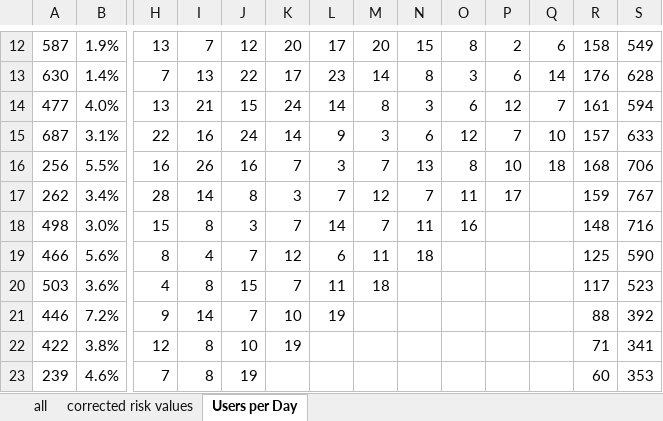
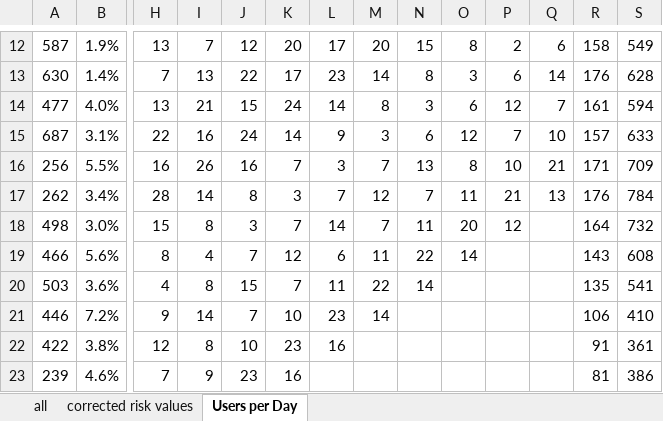
Before and after one commit to Tho-Mat/corona-stuff, an Excel workbook: überblick.xlsx, sheet Users per Day, drawn as a sheet; only a part is shown, gaps mark what is left out; values as stored, in another font and other column widths than the file's, no borders; charts and pictures not drawn; the diff covers the shown part only; the diff names each change by its address in the sheet, - before the commit and + after, or states it on an @@ line.

```diff
--- a/überblick.xlsx (sheet Users per Day)
+++ b/überblick.xlsx (sheet Users per Day)
-Q16: 18
+Q16: 21
-R16: 168
+R16: 171
-S16: 706
+S16: 709
-P17: 17
+P17: 21
-Q17: (empty)
+Q17: 13
-R17: 159
+R17: 176
-S17: 767
+S17: 784
-O18: 16
+O18: 20
-P18: (empty)
+P18: 12
-R18: 148
+R18: 164
-S18: 716
+S18: 732
-N19: 18
+N19: 22
-O19: (empty)
+O19: 14
-R19: 125
+R19: 143
-S19: 590
+S19: 608
-M20: 18
+M20: 22
-N20: (empty)
+N20: 14
-R20: 117
+R20: 135
-S20: 523
+S20: 541
-L21: 19
+L21: 23
-M21: (empty)
+M21: 14
-R21: 88
+R21: 106
-S21: 392
+S21: 410
-K22: 19
+K22: 23
-L22: (empty)
+L22: 16
-R22: 71
+R22: 91
-S22: 341
+S22: 361
-I23: 8
+I23: 9
-J23: 19
+J23: 23
-K23: (empty)
+K23: 16
-R23: 60
+R23: 81
-S23: 353
+S23: 386
```
Also changed, not shown: 4 added rows, 3 removed rows and 24 edited cells elsewhere in this sheet, sheet all, sheet corrected risk values, charts or pictures, 1 other file.
